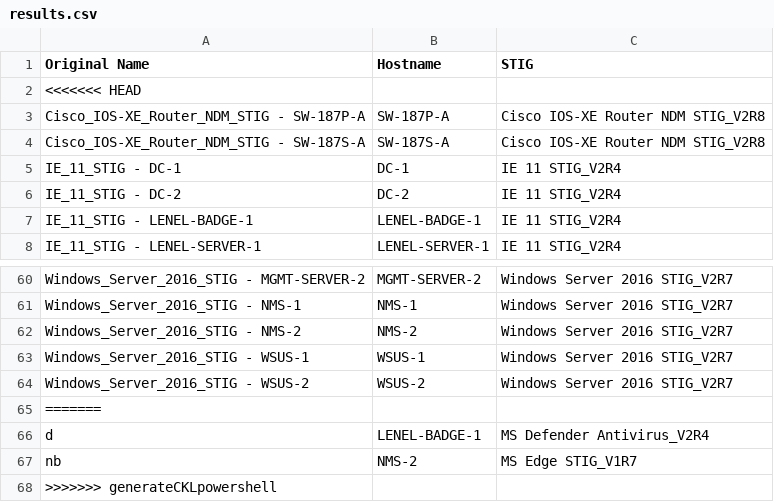
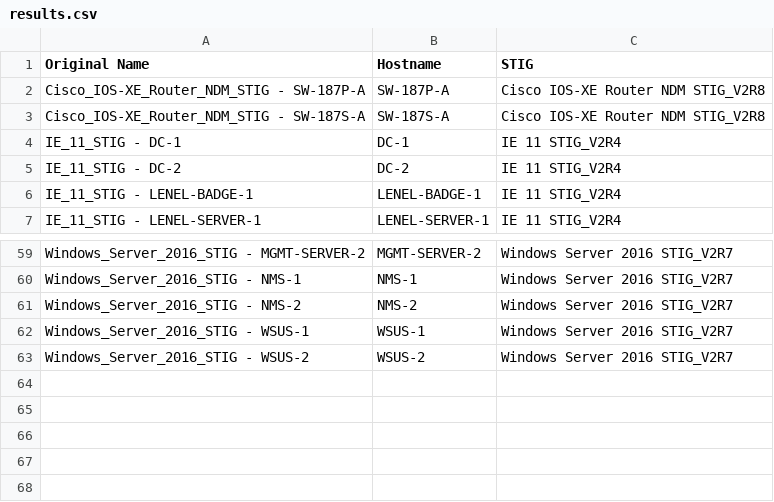
Before and after one commit to bradleynielsen/STIG, a CSV file: rename-cklfiles/results.csv, drawn as a sheet; only a part is shown, gaps mark what is left out.

```diff
--- a/rename-cklfiles/results.csv
+++ b/rename-cklfiles/results.csv
@@ -1,3 +1,2 @@
 "Original Name","Hostname","STIG"
-<<<<<<< HEAD
 "Cisco_IOS-XE_Router_NDM_STIG - SW-187P-A","SW-187P-A","Cisco IOS-XE Router NDM STIG_V2R8"
@@ -64,5 +63 @@
 "Windows_Server_2016_STIG - WSUS-2","WSUS-2","Windows Server 2016 STIG_V2R7"
-=======
-"d","LENEL-BADGE-1","MS Defender Antivirus_V2R4"
-"nb","NMS-2","MS Edge STIG_V1R7"
->>>>>>> generateCKLpowershell
```
Also changed, not shown: SAP_Test_File_Verification/config/assessmentmethods.csv, SAP_Test_File_Verification/config/saplookuptable.csv, 5 other files.
